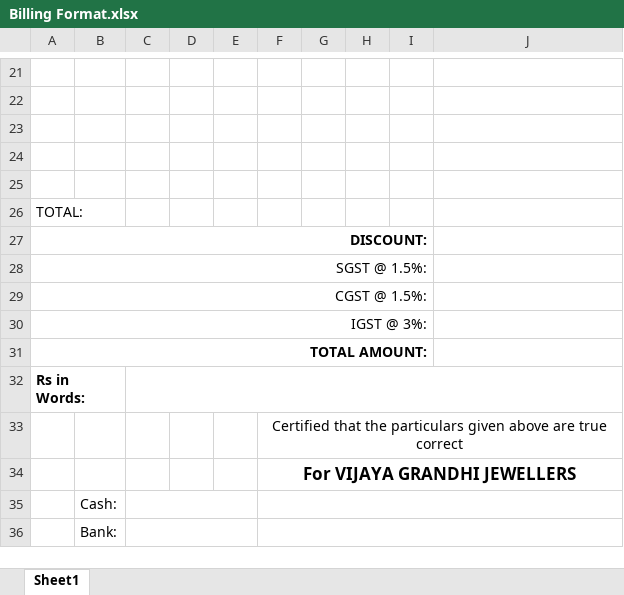
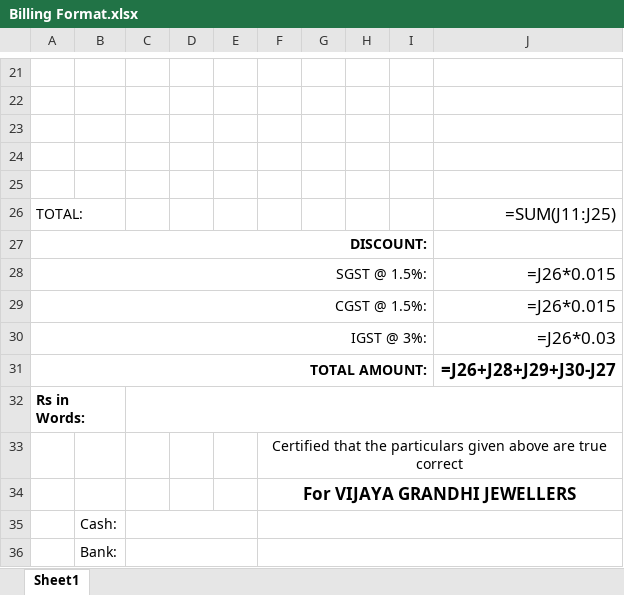
Before and after one commit to kothavitesh09/JewelDesk, an Excel workbook: Billing Format.xlsx, sheet Sheet1, drawn as a sheet; only a part is shown, gaps mark what is left out; values as stored, in another font and other column widths than the file's, no borders; formulas without a stored value are shown as written; charts and pictures not drawn; the diff names each change by its address in the sheet, - before the commit and + after, or states it on an @@ line.

Commit message:
Update billing amount and tax formulas

```diff
--- a/Billing Format.xlsx (sheet Sheet1)
+++ b/Billing Format.xlsx (sheet Sheet1)
-J26: (empty)
+J26: =SUM(J11:J25)
-J28:J29: (empty)
+J28:J29: =J26*0.015
-J30: (empty)
+J30: =J26*0.03
-J31: (empty)
+J31: =J26+J28+J29+J30-J27
```
Also changed, not shown: charts or pictures, 3 other files.
